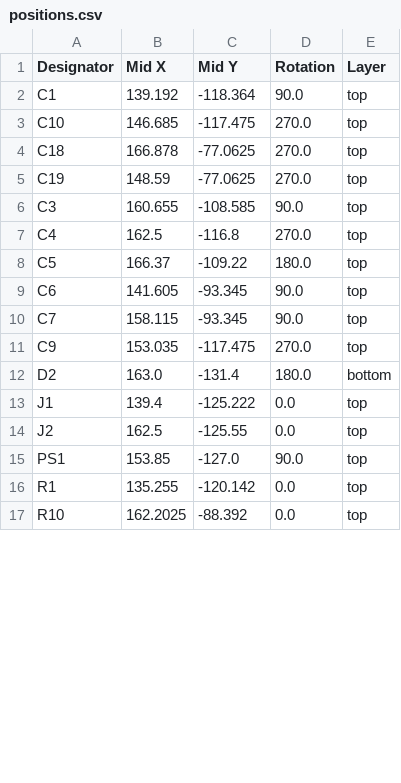
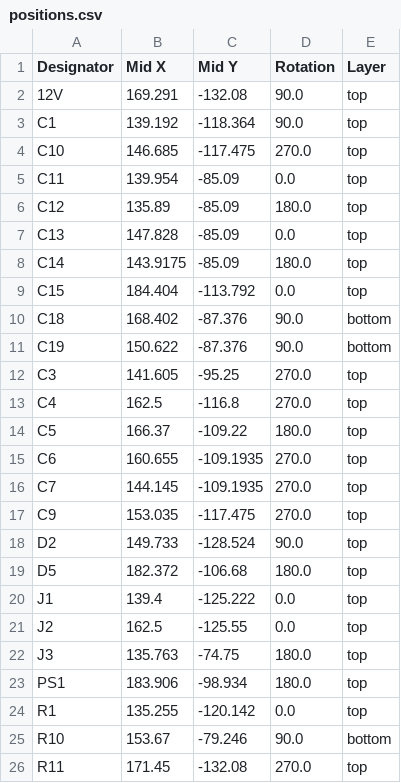
Before and after one commit to tokai-student-rocket-project/H-62-Avionics, a CSV file: KiCAD/ValveControlModule/production/positions.csv, drawn as a sheet; only a part is shown; the diff covers the shown part only.

```diff
--- a/KiCAD/ValveControlModule/production/positions.csv
+++ b/KiCAD/ValveControlModule/production/positions.csv
@@ -1,17 +1,26 @@
 Designator,Mid X,Mid Y,Rotation,Layer
+12V,169.291,-132.08,90.0,top
 C1,139.192,-118.364,90.0,top
 C10,146.685,-117.475,270.0,top
-C18,166.878,-77.0625,270.0,top
-C19,148.59,-77.0625,270.0,top
-C3,160.655,-108.585,90.0,top
+C11,139.954,-85.09,0.0,top
+C12,135.89,-85.09,180.0,top
+C13,147.828,-85.09,0.0,top
+C14,143.9175,-85.09,180.0,top
+C15,184.404,-113.792,0.0,top
+C18,168.402,-87.376,90.0,bottom
+C19,150.622,-87.376,90.0,bottom
+C3,141.605,-95.25,270.0,top
 C4,162.5,-116.8,270.0,top
 C5,166.37,-109.22,180.0,top
-C6,141.605,-93.345,90.0,top
-C7,158.115,-93.345,90.0,top
+C6,160.655,-109.1935,270.0,top
+C7,144.145,-109.1935,270.0,top
 C9,153.035,-117.475,270.0,top
-D2,163.0,-131.4,180.0,bottom
+D2,149.733,-128.524,90.0,top
+D5,182.372,-106.68,180.0,top
 J1,139.4,-125.222,0.0,top
 J2,162.5,-125.55,0.0,top
-PS1,153.85,-127.0,90.0,top
+J3,135.763,-74.75,180.0,top
+PS1,183.906,-98.934,180.0,top
 R1,135.255,-120.142,0.0,top
-R10,162.2025,-88.392,0.0,top
+R10,153.67,-79.246,90.0,bottom
+R11,171.45,-132.08,270.0,top
```
Also changed, not shown: 6 added rows and 21 edited cells elsewhere in this file, KiCAD/ValveControlModule/production/bom.csv, 5 other files.
